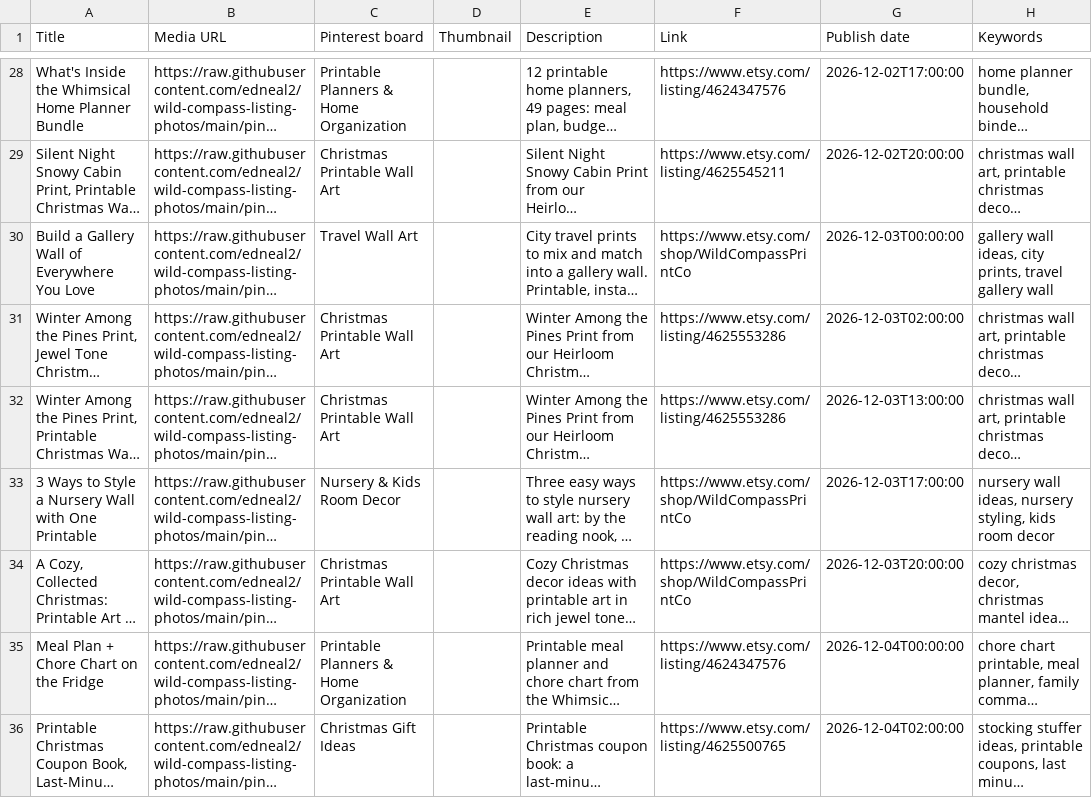
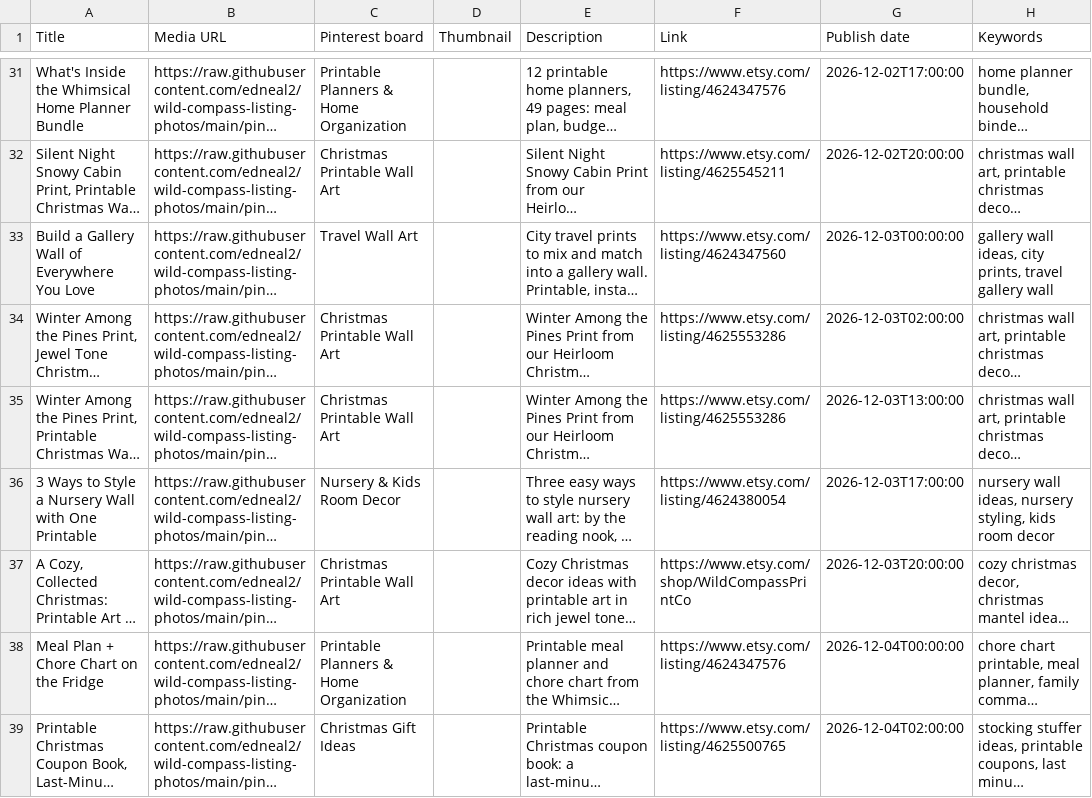
Before and after one commit to edneal2/wild-compass-listing-photos, a CSV file: pins/week1.csv, drawn as a sheet; only a part is shown, gaps mark what is left out; long unchanged cells end in …; addresses are those after the commit; the diff covers the shown part only; the diff names each change by its address in the sheet, - before the commit and + after, or states it on an @@ line.

```diff
--- a/pins/week1.csv
+++ b/pins/week1.csv
-F33 (Link): https://www.etsy.com/shop/WildCompassPrintCo
+F33 (Link): https://www.etsy.com/listing/4624347560
-F36 (Link): https://www.etsy.com/shop/WildCompassPrintCo
+F36 (Link): https://www.etsy.com/listing/4624380054
```
Also changed, not shown: 3 added rows and 7 edited cells elsewhere in this file.
